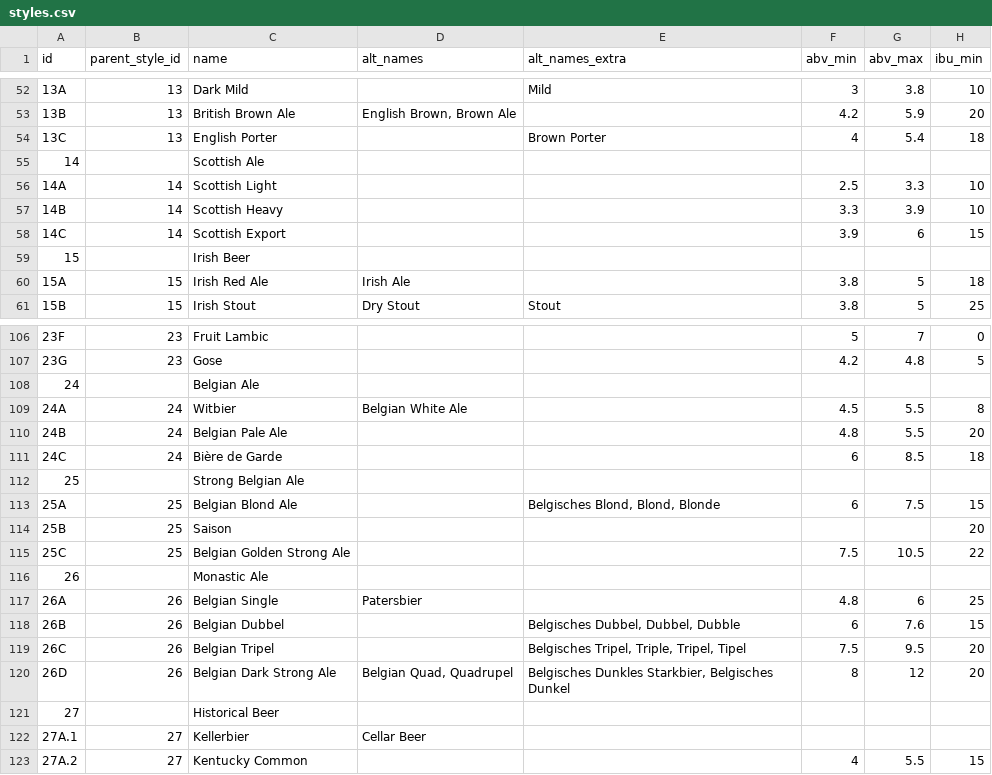
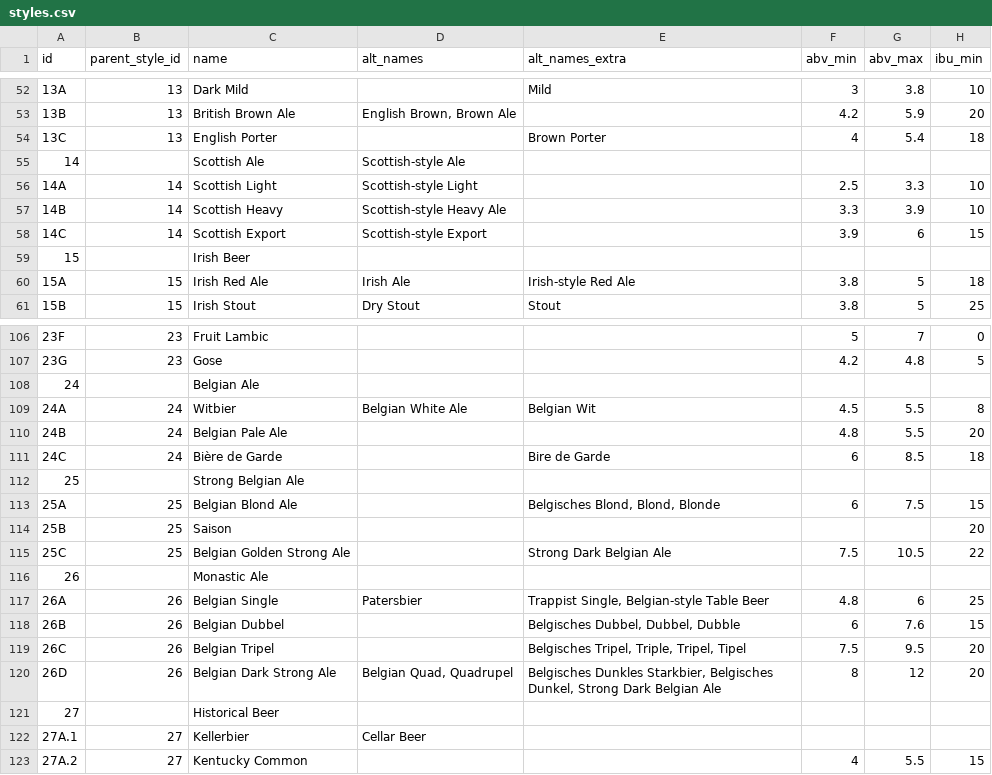
Before and after one commit to scheb/beer-analytics, a CSV file: recipe_db/data/styles.csv, drawn as a sheet; only a part is shown, gaps mark what is left out; the diff covers the shown part only; the diff names each change by its address in the sheet, - before the commit and + after, or states it on an @@ line.

Commit message:
Add alternative style names

```diff
--- a/recipe_db/data/styles.csv
+++ b/recipe_db/data/styles.csv
-D55 (alt_names): (empty)
+D55 (alt_names): Scottish-style Ale
-D56 (alt_names): (empty)
+D56 (alt_names): Scottish-style Light
-D57 (alt_names): (empty)
+D57 (alt_names): Scottish-style Heavy Ale
-D58 (alt_names): (empty)
+D58 (alt_names): Scottish-style Export
-E60 (alt_names_extra): (empty)
+E60 (alt_names_extra): Irish-style Red Ale
-E109 (alt_names_extra): (empty)
+E109 (alt_names_extra): Belgian Wit
-E111 (alt_names_extra): (empty)
+E111 (alt_names_extra): Bire de Garde
-E115 (alt_names_extra): (empty)
+E115 (alt_names_extra): Strong Dark Belgian Ale
-E117 (alt_names_extra): (empty)
+E117 (alt_names_extra): Trappist Single, Belgian-style Table Beer
-E120 (alt_names_extra): …Starkbier, Belgisches Dunkel
+E120 (alt_names_extra): …Starkbier, Belgisches Dunkel, Strong Dark Belgian Ale
```
Also changed, not shown: 19 edited cells elsewhere in this file.
